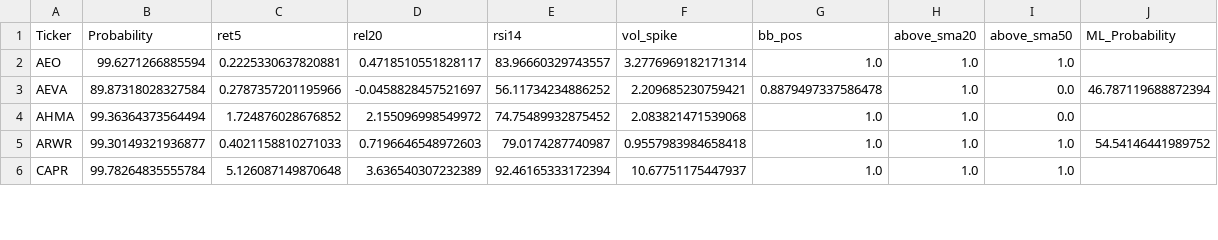
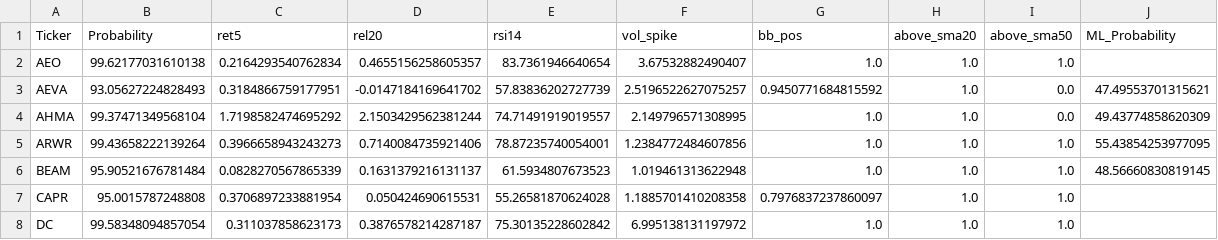
Before and after one commit to mox0716/Swing_Auto_Hybrid, a CSV file: out/archive/02_top_gainers_liquid.csv, drawn as a sheet; only a part is shown; the diff covers the shown part only.

```diff
--- a/out/archive/02_top_gainers_liquid.csv
+++ b/out/archive/02_top_gainers_liquid.csv
@@ -1,6 +1,8 @@
 Ticker,Probability,ret5,rel20,rsi14,vol_spike,bb_pos,above_sma20,above_sma50,ML_Probability
-AEO,99.6271266885594,0.2225330637820881,0.4718510551828117,83.96660329743557,3.2776969182171314,1.0,1.0,1.0,
-AEVA,89.87318028327584,0.2787357201195966,-0.0458828457521697,56.11734234886252,2.209685230759421,0.8879497337586478,1.0,0.0,46.787119688872394
-AHMA,99.36364373564494,1.724876028676852,2.155096998549972,74.75489932875452,2.083821471539068,1.0,1.0,0.0,
-ARWR,99.30149321936877,0.4021158810271033,0.7196646548972603,79.0174287740987,0.9557983984658418,1.0,1.0,1.0,54.54146441989752
-CAPR,99.78264835555784,5.126087149870648,3.636540307232389,92.46165333172394,10.67751175447937,1.0,1.0,1.0,
+AEO,99.62177031610138,0.2164293540762834,0.4655156258605357,83.7361946640654,3.67532882490407,1.0,1.0,1.0,
+AEVA,93.05627224828493,0.3184866759177951,-0.0147184169641702,57.83836202727739,2.5196522627075257,0.9450771684815592,1.0,0.0,47.49553701315621
+AHMA,99.37471349568104,1.7198582474695292,2.1503429562381244,74.71491919019557,2.149796571308995,1.0,1.0,0.0,49.43774858620309
+ARWR,99.43658222139264,0.3966658943243273,0.7140084735921406,78.87235740054001,1.2384772484607856,1.0,1.0,1.0,55.43854253977095
+BEAM,95.90521676781484,0.0828270567865339,0.1631379216131137,61.5934807673523,1.019461313622948,1.0,1.0,1.0,48.56660830819145
+CAPR,95.0015787248808,0.3706897233881954,0.050424690615531,55.26581870624028,1.1885701410208358,0.7976837237860097,1.0,1.0,
+DC,99.58348094857054,0.311037858623173,0.3876578214287187,75.30135228602842,6.995138131197972,1.0,1.0,1.0,
```
Also changed, not shown: 4 added rows, 4 removed rows and 54 edited cells elsewhere in this file, out/archive/04_most_active_liquid.csv, out/archive/Filtered_Out.csv.
